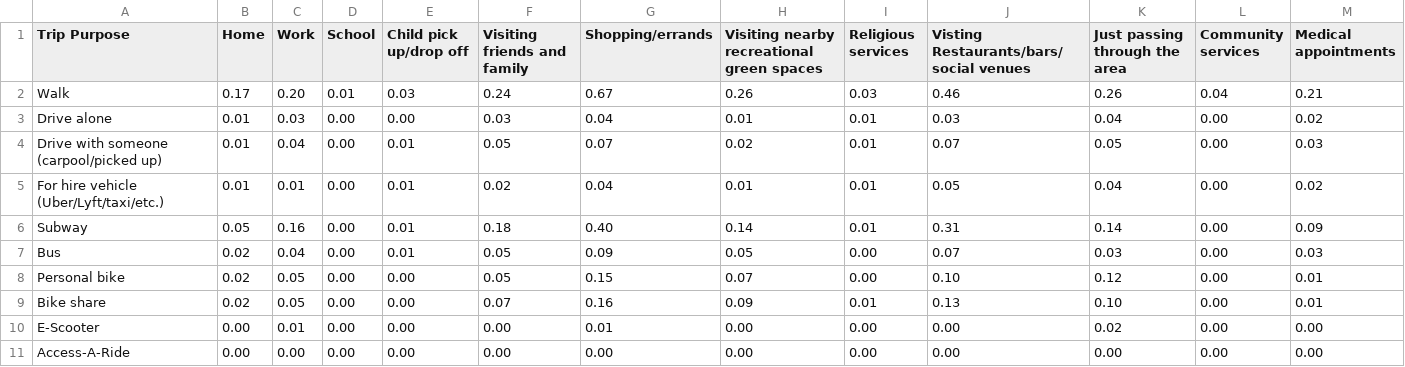
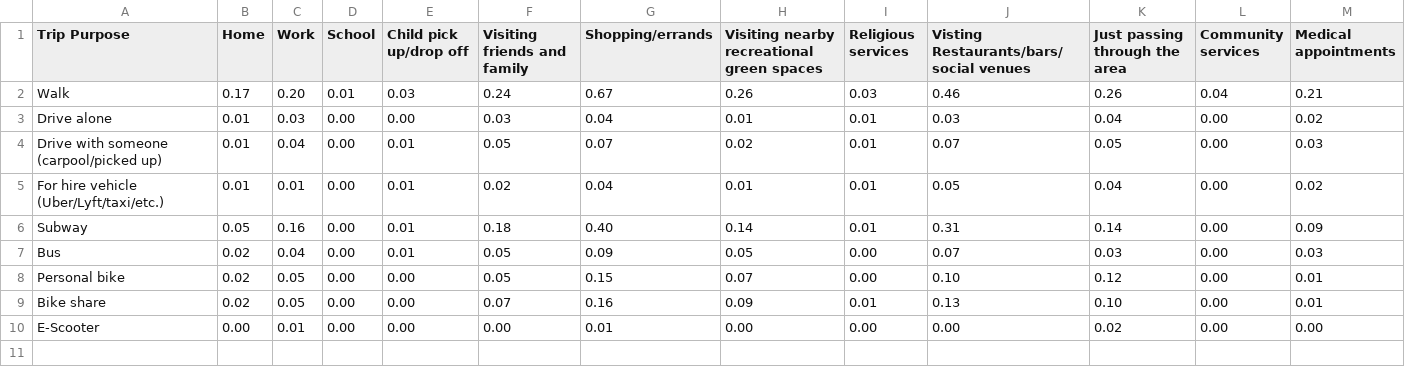
Before and after one commit to davidyep/csvfiles, a CSV file: modechoice.csv, drawn as a sheet.

Commit message:
Update modechoice.csv

```diff
--- a/modechoice.csv
+++ b/modechoice.csv
@@ -10,2 +10 @@ Bike share,0.02,0.05,0.00,0.00,0.07,0.16,0.09,0.01,0.13,0.10,0.00,0.01
 E-Scooter,0.00,0.01,0.00,0.00,0.00,0.01,0.00,0.00,0.00,0.02,0.00,0.00
-Access-A-Ride,0.00,0.00,0.00,0.00,0.00,0.00,0.00,0.00,0.00,0.00,0.00,0.00
```
